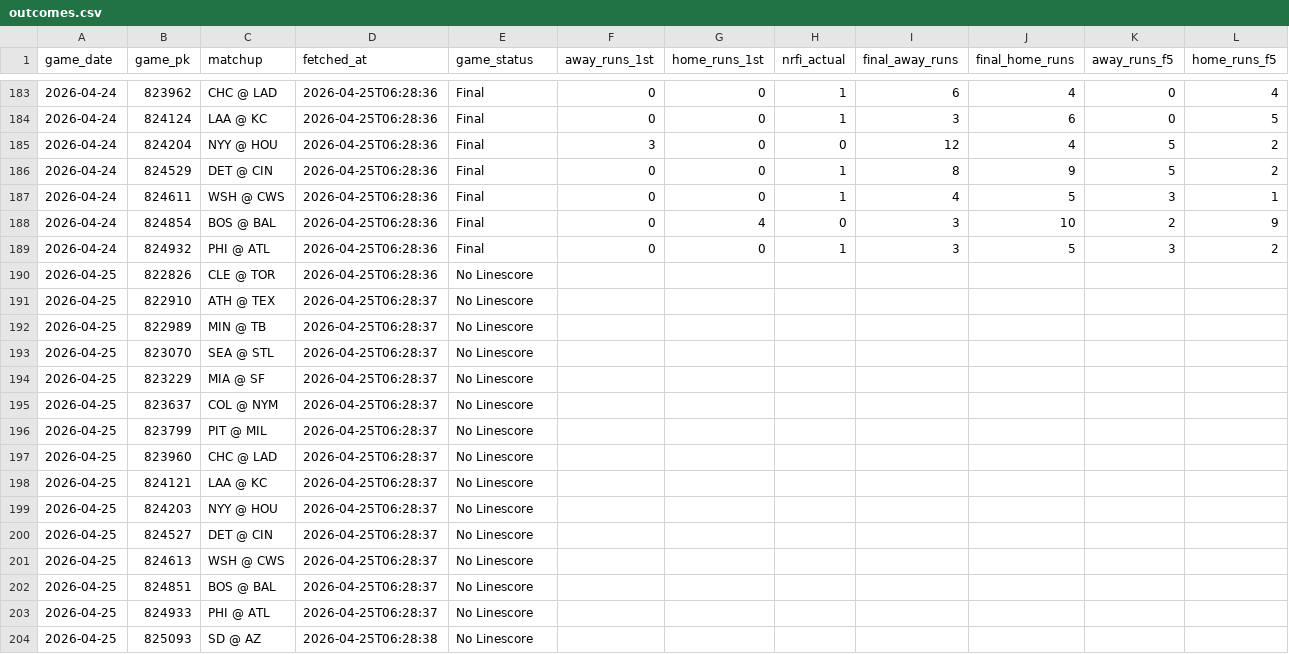
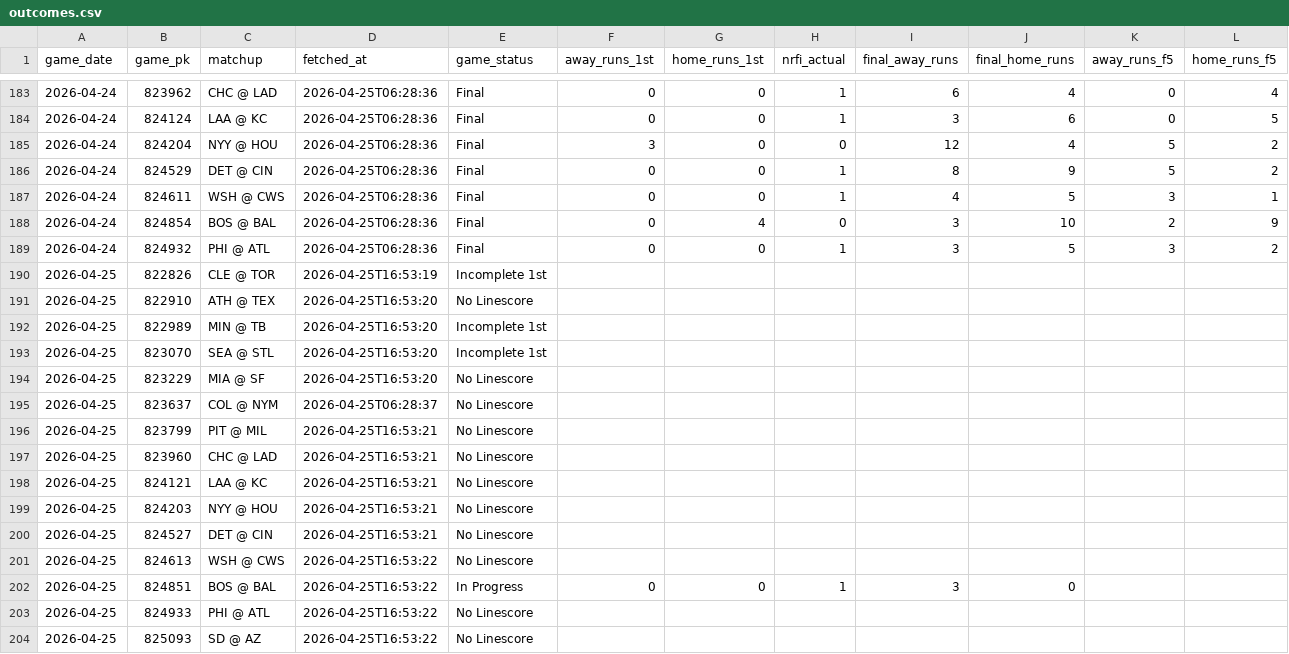
Before and after one commit to EvanOssege/NRFI, a CSV file: output/outcomes.csv, drawn as a sheet; only a part is shown, gaps mark what is left out; the diff names each change by its address in the sheet, - before the commit and + after, or states it on an @@ line.

```diff
--- a/output/outcomes.csv
+++ b/output/outcomes.csv
-D190 (fetched_at): 2026-04-25T06:28:36
+D190 (fetched_at): 2026-04-25T16:53:19
-E190 (game_status): No Linescore
+E190 (game_status): Incomplete 1st
-D191:D194 (fetched_at): 2026-04-25T06:28:37
+D191:D194 (fetched_at): 2026-04-25T16:53:20
-E192:E193 (game_status): No Linescore
+E192:E193 (game_status): Incomplete 1st
-D196:D200 (fetched_at): 2026-04-25T06:28:37
+D196:D200 (fetched_at): 2026-04-25T16:53:21
-D201:D203 (fetched_at): 2026-04-25T06:28:37
+D201:D203 (fetched_at): 2026-04-25T16:53:22
-E202 (game_status): No Linescore
+E202 (game_status): In Progress
-F202 (away_runs_1st): (empty)
+F202 (away_runs_1st): 0
-G202 (home_runs_1st): (empty)
+G202 (home_runs_1st): 0
-H202 (nrfi_actual): (empty)
+H202 (nrfi_actual): 1
-I202 (final_away_runs): (empty)
+I202 (final_away_runs): 3
-J202 (final_home_runs): (empty)
+J202 (final_home_runs): 0
-D204 (fetched_at): 2026-04-25T06:28:38
+D204 (fetched_at): 2026-04-25T16:53:22
```
Also changed, not shown: output/predictions.csv, 3 other files.
